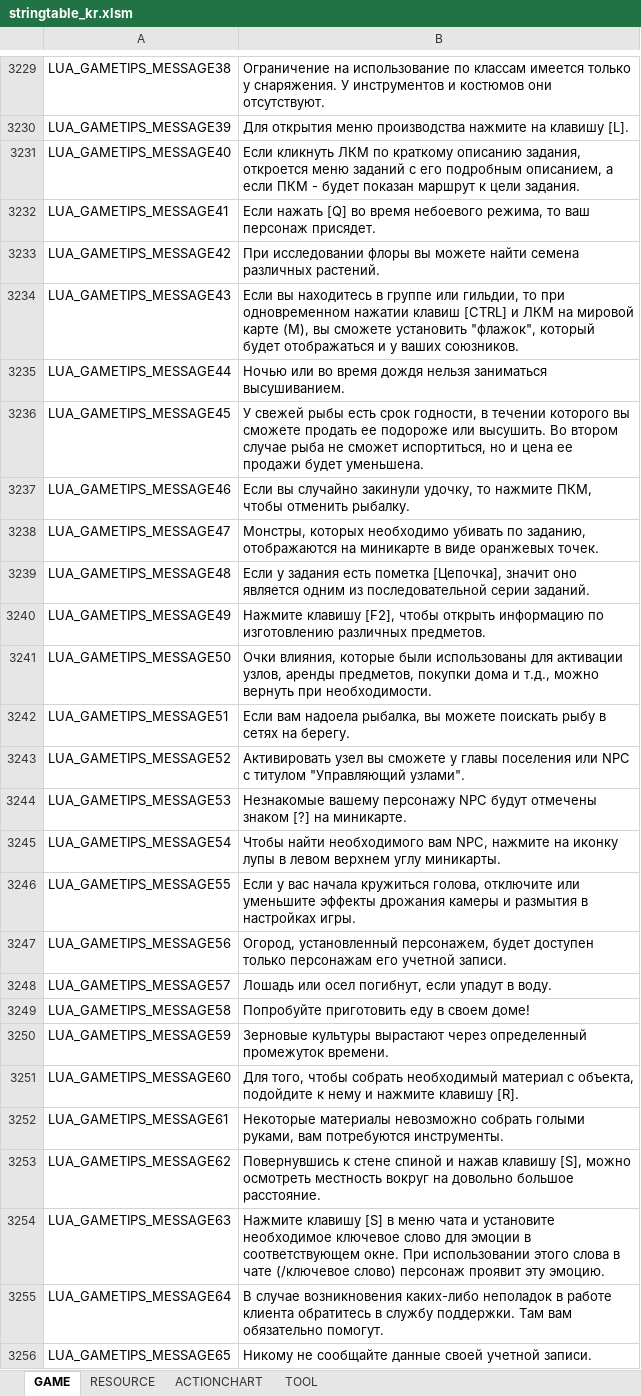
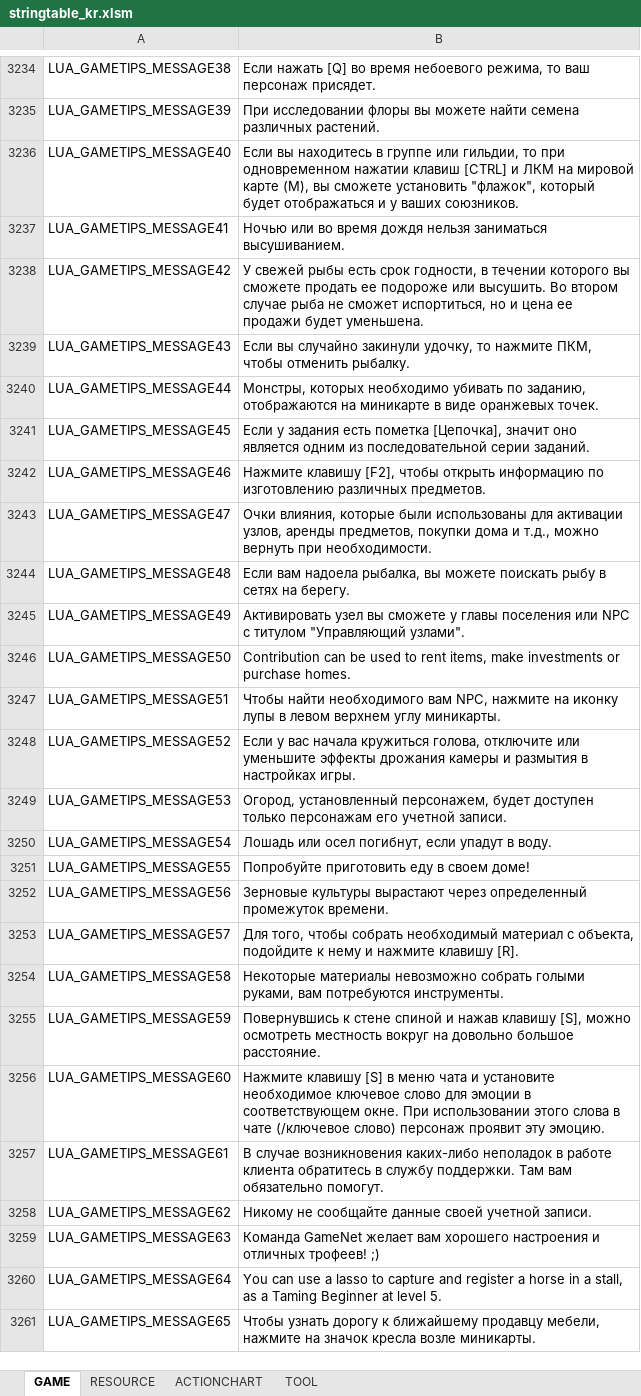
Before and after one commit to Lykii22/BDORUS, an Excel workbook: prestringtable/kr/stringtable_kr.xlsm, sheet GAME, drawn as a sheet; only a part is shown, gaps mark what is left out; values as stored, in another font and other column widths than the file's, no borders; addresses are those after the commit; the diff covers the shown part only; the diff names each change by its address in the sheet, - before the commit and + after, or states it on an @@ line.

```diff
--- a/prestringtable/kr/stringtable_kr.xlsm (sheet GAME)
+++ b/prestringtable/kr/stringtable_kr.xlsm (sheet GAME)
-B3234: Ограничение на использование по классам имеется только у снаряжения. У инструментов и костюмов они отсутствуют.
+B3234: Если нажать [Q] во время небоевого режима, то ваш персонаж присядет.
-B3235: Для открытия меню производства нажмите на клавишу [L].
+B3235: При исследовании флоры вы можете найти семена различных растений.
-B3236: Если кликнуть ЛКМ по краткому описанию задания, откроется меню заданий с его подробным описанием, а если ПКМ - будет показан маршрут к цели задания.
+B3236: Если вы находитесь в группе или гильдии, то при одновременном нажатии клавиш [CTRL] и ЛКМ на мировой карте (М), вы сможете установить "флажок", который будет отображаться и у ваших союзников.
-B3237: Если нажать [Q] во время небоевого режима, то ваш персонаж присядет.
+B3237: Ночью или во время дождя нельзя заниматься высушиванием.
-B3238: При исследовании флоры вы можете найти семена различных растений.
+B3238: У свежей рыбы есть срок годности, в течении которого вы сможете продать ее подороже или высушить. Во втором случае рыба не сможет испортиться, но и цена ее продажи будет уменьшена.
-B3239: Если вы находитесь в группе или гильдии, то при одновременном нажатии клавиш [CTRL] и ЛКМ на мировой карте (М), вы сможете установить "флажок", который будет отображаться и у ваших союзников.
+B3239: Если вы случайно закинули удочку, то нажмите ПКМ, чтобы отменить рыбалку.
-B3240: Ночью или во время дождя нельзя заниматься высушиванием.
+B3240: Монстры, которых необходимо убивать по заданию, отображаются на миникарте в виде оранжевых точек.
-B3241: У свежей рыбы есть срок годности, в течении которого вы сможете продать ее подороже или высушить. Во втором случае рыба не сможет испортиться, но и цена ее продажи будет уменьшена.
+B3241: Если у задания есть пометка [Цепочка], значит оно является одним из последовательной серии заданий.
-B3242: Если вы случайно закинули удочку, то нажмите ПКМ, чтобы отменить рыбалку.
+B3242: Нажмите клавишу [F2], чтобы открыть информацию по изготовлению различных предметов.
-B3243: Монстры, которых необходимо убивать по заданию, отображаются на миникарте в виде оранжевых точек.
+B3243: Очки влияния, которые были использованы для активации узлов, аренды предметов, покупки дома и т.д., можно вернуть при необходимости.
-B3244: Если у задания есть пометка [Цепочка], значит оно является одним из последовательной серии заданий.
+B3244: Если вам надоела рыбалка, вы можете поискать рыбу в сетях на берегу.
-B3245: Нажмите клавишу [F2], чтобы открыть информацию по изготовлению различных предметов.
+B3245: Активировать узел вы сможете у главы поселения или NPC с титулом "Управляющий узлами".
-B3246: Очки влияния, которые были использованы для активации узлов, аренды предметов, покупки дома и т.д., можно вернуть при необходимости.
+B3246: Contribution can be used to rent items, make investments or purchase homes.
-B3247: Если вам надоела рыбалка, вы можете поискать рыбу в сетях на берегу.
+B3247: Чтобы найти необходимого вам NPC, нажмите на иконку лупы в левом верхнем углу миникарты.
-B3248: Активировать узел вы сможете у главы поселения или NPC с титулом "Управляющий узлами".
+B3248: Если у вас начала кружиться голова, отключите или уменьшите эффекты дрожания камеры и размытия в настройках игры.
-B3249: Незнакомые вашему персонажу NPC будут отмечены знаком [?] на миникарте.
+B3249: Огород, установленный персонажем, будет доступен только персонажам его учетной записи.
-B3250: Чтобы найти необходимого вам NPC, нажмите на иконку лупы в левом верхнем углу миникарты.
+B3250: Лошадь или осел погибнут, если упадут в воду.
-B3251: Если у вас начала кружиться голова, отключите или уменьшите эффекты дрожания камеры и размытия в настройках игры.
+B3251: Попробуйте приготовить еду в своем доме!
-B3252: Огород, установленный персонажем, будет доступен только персонажам его учетной записи.
+B3252: Зерновые культуры вырастают через определенный промежуток времени.
-B3253: Лошадь или осел погибнут, если упадут в воду.
+B3253: Для того, чтобы собрать необходимый материал с объекта, подойдите к нему и нажмите клавишу [R].
-B3254: Попробуйте приготовить еду в своем доме!
+B3254: Некоторые материалы невозможно собрать голыми руками, вам потребуются инструменты.
-B3255: Зерновые культуры вырастают через определенный промежуток времени.
+B3255: Повернувшись к стене спиной и нажав клавишу [S], можно осмотреть местность вокруг на довольно большое расстояние.
-B3256: Для того, чтобы собрать необходимый материал с объекта, подойдите к нему и нажмите клавишу [R].
+B3256: Нажмите клавишу [S] в меню чата и установите необходимое ключевое слово для эмоции в соответствующем окне. При использовании этого слова в чате (/ключевое слово) персонаж проявит эту эмоцию.
-B3257: Некоторые материалы невозможно собрать голыми руками, вам потребуются инструменты.
+B3257: В случае возникновения каких-либо неполадок в работе клиента обратитесь в службу поддержки. Там вам обязательно помогут.
-B3258: Повернувшись к стене спиной и нажав клавишу [S], можно осмотреть местность вокруг на довольно большое расстояние.
+B3258: Никому не сообщайте данные своей учетной записи.
-B3259: Нажмите клавишу [S] в меню чата и установите необходимое ключевое слово для эмоции в соответствующем окне. При использовании этого слова в чате (/ключевое слово) персонаж проявит эту эмоцию.
+B3259: Команда GameNet желает вам хорошего настроения и отличных трофеев! ;)
-B3260: В случае возникновения каких-либо неполадок в работе клиента обратитесь в службу поддержки. Там вам обязательно помогут.
+B3260: You can use a lasso to capture and register a horse in a stall, as a Taming Beginner at level 5.
-B3261: Никому не сообщайте данные своей учетной записи.
+B3261: Чтобы узнать дорогу к ближайшему продавцу мебели, нажмите на значок кресла возле миникарты.
```
Also changed, not shown: 54 added rows, 20 removed rows and 227 edited cells elsewhere in this sheet, sheet TOOL, sheet RESOURCE, prestringtable/kr/stringtable_cutscene_kr.xlsm, prestringtable/kr/symbolnostringtable_kr.xlsm, 4 other files.
